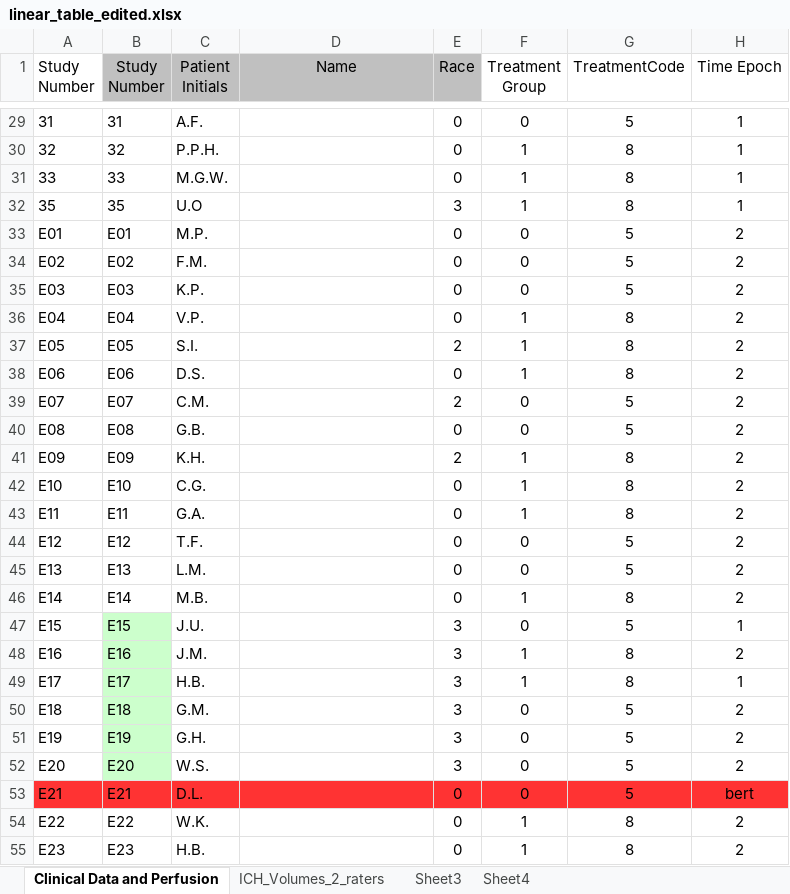
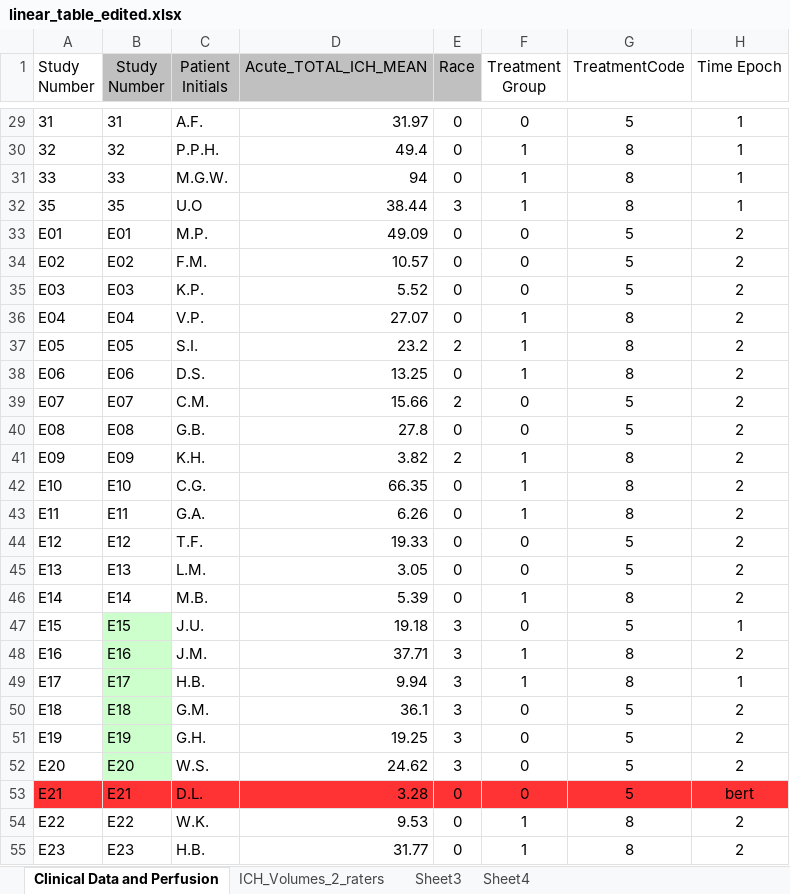
Before and after one commit to ghasseminia/hematoma566466, an Excel workbook: linear_table_edited.xlsx, sheet Clinical Data and Perfusion, drawn as a sheet; only a part is shown, gaps mark what is left out; values as stored, in another font and other column widths than the file's, no borders; charts and pictures not drawn; the diff covers the shown part only; the diff names each change by its address in the sheet, - before the commit and + after, or states it on an @@ line.

```diff
--- a/linear_table_edited.xlsx (sheet Clinical Data and Perfusion)
+++ b/linear_table_edited.xlsx (sheet Clinical Data and Perfusion)
-D1: Name
+D1: Acute_TOTAL_ICH_MEAN
-D29 (Acute_TOTAL_ICH_MEAN): (empty)
+D29 (Acute_TOTAL_ICH_MEAN): 31.97
-D30 (Acute_TOTAL_ICH_MEAN): (empty)
+D30 (Acute_TOTAL_ICH_MEAN): 49.4
-D31 (Acute_TOTAL_ICH_MEAN): (empty)
+D31 (Acute_TOTAL_ICH_MEAN): 94
-D32 (Acute_TOTAL_ICH_MEAN): (empty)
+D32 (Acute_TOTAL_ICH_MEAN): 38.44
-D33 (Acute_TOTAL_ICH_MEAN): (empty)
+D33 (Acute_TOTAL_ICH_MEAN): 49.09
-D34 (Acute_TOTAL_ICH_MEAN): (empty)
+D34 (Acute_TOTAL_ICH_MEAN): 10.57
-D35 (Acute_TOTAL_ICH_MEAN): (empty)
+D35 (Acute_TOTAL_ICH_MEAN): 5.52
-D36 (Acute_TOTAL_ICH_MEAN): (empty)
+D36 (Acute_TOTAL_ICH_MEAN): 27.07
-D37 (Acute_TOTAL_ICH_MEAN): (empty)
+D37 (Acute_TOTAL_ICH_MEAN): 23.2
-D38 (Acute_TOTAL_ICH_MEAN): (empty)
+D38 (Acute_TOTAL_ICH_MEAN): 13.25
-D39 (Acute_TOTAL_ICH_MEAN): (empty)
+D39 (Acute_TOTAL_ICH_MEAN): 15.66
-D40 (Acute_TOTAL_ICH_MEAN): (empty)
+D40 (Acute_TOTAL_ICH_MEAN): 27.8
-D41 (Acute_TOTAL_ICH_MEAN): (empty)
+D41 (Acute_TOTAL_ICH_MEAN): 3.82
-D42 (Acute_TOTAL_ICH_MEAN): (empty)
+D42 (Acute_TOTAL_ICH_MEAN): 66.35
-D43 (Acute_TOTAL_ICH_MEAN): (empty)
+D43 (Acute_TOTAL_ICH_MEAN): 6.26
-D44 (Acute_TOTAL_ICH_MEAN): (empty)
+D44 (Acute_TOTAL_ICH_MEAN): 19.33
-D45 (Acute_TOTAL_ICH_MEAN): (empty)
+D45 (Acute_TOTAL_ICH_MEAN): 3.05
-D46 (Acute_TOTAL_ICH_MEAN): (empty)
+D46 (Acute_TOTAL_ICH_MEAN): 5.39
-D47 (Acute_TOTAL_ICH_MEAN): (empty)
+D47 (Acute_TOTAL_ICH_MEAN): 19.18
-D48 (Acute_TOTAL_ICH_MEAN): (empty)
+D48 (Acute_TOTAL_ICH_MEAN): 37.71
-D49 (Acute_TOTAL_ICH_MEAN): (empty)
+D49 (Acute_TOTAL_ICH_MEAN): 9.94
-D50 (Acute_TOTAL_ICH_MEAN): (empty)
+D50 (Acute_TOTAL_ICH_MEAN): 36.1
-D51 (Acute_TOTAL_ICH_MEAN): (empty)
+D51 (Acute_TOTAL_ICH_MEAN): 19.25
-D52 (Acute_TOTAL_ICH_MEAN): (empty)
+D52 (Acute_TOTAL_ICH_MEAN): 24.62
-D53 (Acute_TOTAL_ICH_MEAN): (empty)
+D53 (Acute_TOTAL_ICH_MEAN): 3.28
-D54 (Acute_TOTAL_ICH_MEAN): (empty)
+D54 (Acute_TOTAL_ICH_MEAN): 9.53
-D55 (Acute_TOTAL_ICH_MEAN): (empty)
+D55 (Acute_TOTAL_ICH_MEAN): 31.77
```
Also changed, not shown: 48 edited cells elsewhere in this sheet, sheet Sheet3, sheet ICH_Volumes_2_raters, hidden cells, charts or pictures, 1 other file.
